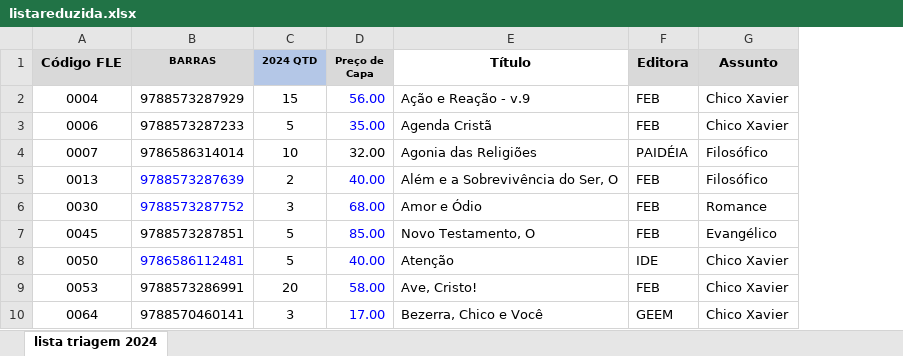
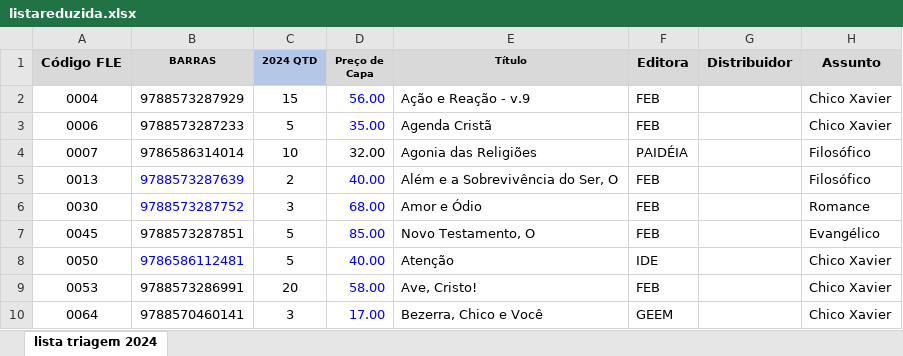
Before and after one commit to danielmoura99/book-fair, an Excel workbook: listareduzida.xlsx, sheet lista triagem 2024, drawn as a sheet; only a part is shown; values as stored, in another font and other column widths than the file's, no borders; the diff names each change by its address in the sheet, - before the commit and + after, or states it on an @@ line.

```diff
--- a/listareduzida.xlsx (sheet lista triagem 2024)
+++ b/listareduzida.xlsx (sheet lista triagem 2024)
+column G (Distribuidor), empty
-E1 fill: none
+E1 fill: #D9D9D9, text size: smaller
```
Also changed, not shown: 10 other files.
